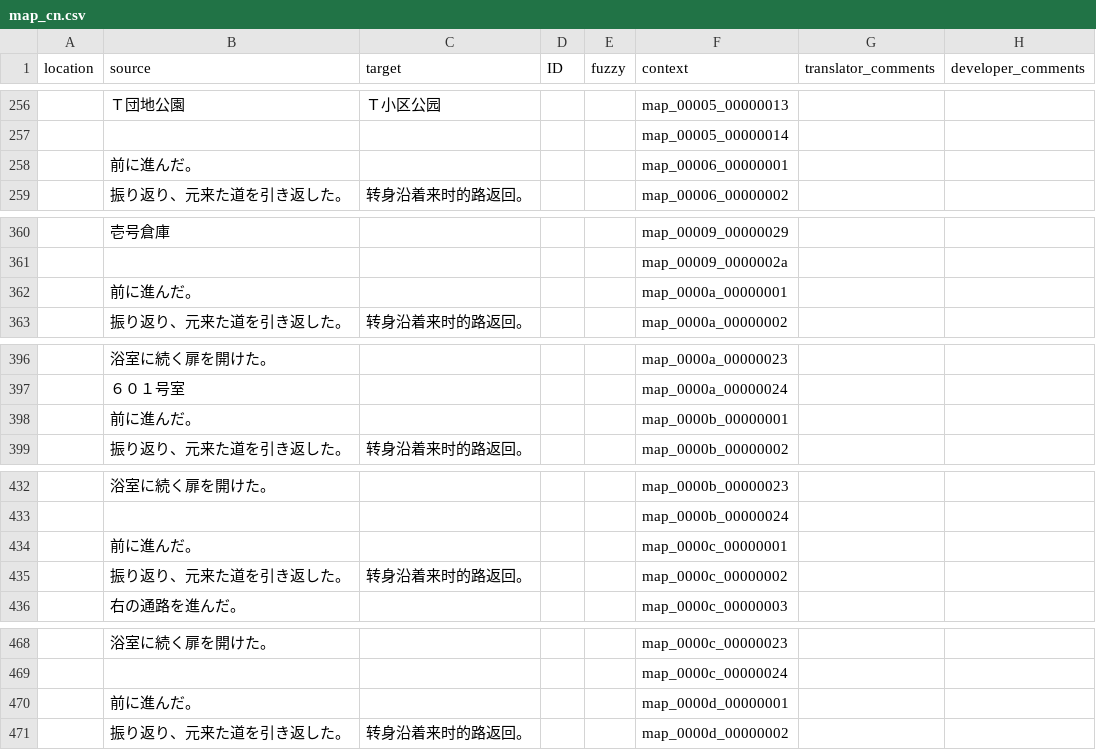
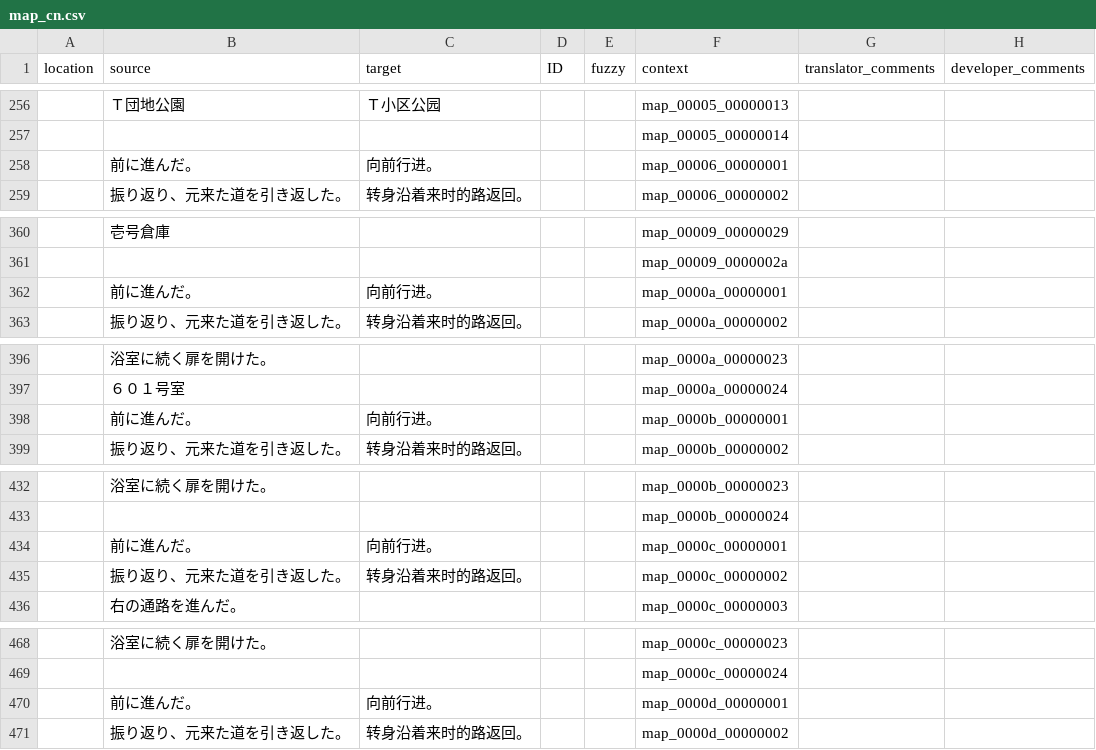
Before and after one commit to 999maip/shiin_test, a CSV file: text/map_cn.csv, drawn as a sheet; only a part is shown, gaps mark what is left out; the diff covers the shown part only.

```diff
--- a/text/map_cn.csv
+++ b/text/map_cn.csv
@@ -257,3 +257,3 @@ location,source,target,ID,fuzzy,context,translator_comments,developer_comments
 ,,,,,map_00005_00000014,,
-,前に進んだ。,,,,map_00006_00000001,,
+,前に進んだ。,向前行进。,,,map_00006_00000001,,
 ,振り返り、元来た道を引き返した。,转身沿着来时的路返回。,,,map_00006_00000002,,
@@ -361,3 +361,3 @@ location,source,target,ID,fuzzy,context,translator_comments,developer_comments
 ,,,,,map_00009_0000002a,,
-,前に進んだ。,,,,map_0000a_00000001,,
+,前に進んだ。,向前行进。,,,map_0000a_00000001,,
 ,振り返り、元来た道を引き返した。,转身沿着来时的路返回。,,,map_0000a_00000002,,
@@ -397,3 +397,3 @@ location,source,target,ID,fuzzy,context,translator_comments,developer_comments
 ,６０１号室,,,,map_0000a_00000024,,
-,前に進んだ。,,,,map_0000b_00000001,,
+,前に進んだ。,向前行进。,,,map_0000b_00000001,,
 ,振り返り、元来た道を引き返した。,转身沿着来时的路返回。,,,map_0000b_00000002,,
@@ -433,3 +433,3 @@ location,source,target,ID,fuzzy,context,translator_comments,developer_comments
 ,,,,,map_0000b_00000024,,
-,前に進んだ。,,,,map_0000c_00000001,,
+,前に進んだ。,向前行进。,,,map_0000c_00000001,,
 ,振り返り、元来た道を引き返した。,转身沿着来时的路返回。,,,map_0000c_00000002,,
@@ -469,3 +469,3 @@ location,source,target,ID,fuzzy,context,translator_comments,developer_comments
 ,,,,,map_0000c_00000024,,
-,前に進んだ。,,,,map_0000d_00000001,,
+,前に進んだ。,向前行进。,,,map_0000d_00000001,,
 ,振り返り、元来た道を引き返した。,转身沿着来时的路返回。,,,map_0000d_00000002,,
```
Also changed, not shown: 14 edited cells elsewhere in this file, text/chapter1_cn.csv, text/chapter2_cn.csv, 6 other files.
